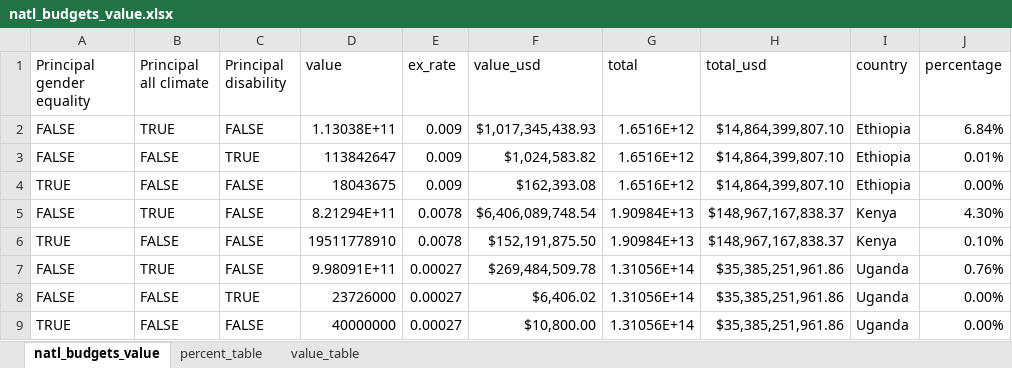
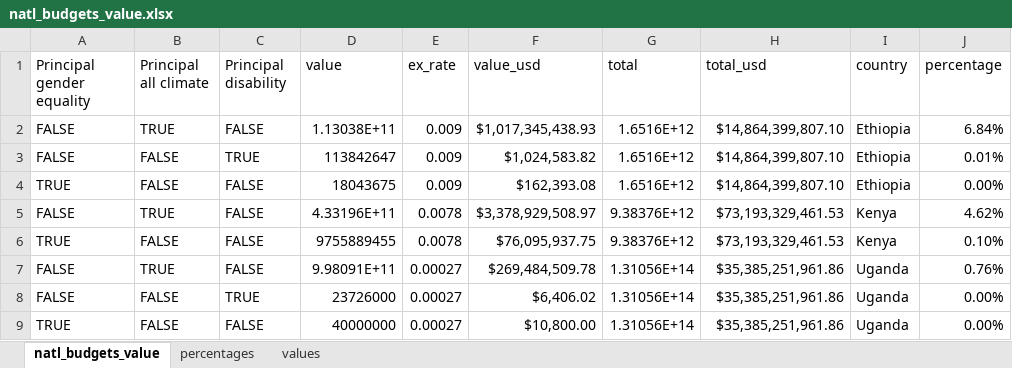
Before and after one commit to akmiller01/gender-nlp-exploration, an Excel workbook: data/natl_budgets_value.xlsx, sheet natl_budgets_value, drawn as a sheet; only a part is shown; values as stored, in another font and other column widths than the file's, no borders; the diff names each change by its address in the sheet, - before the commit and + after, or states it on an @@ line.

Commit message:
New gender budget work

```diff
--- a/data/natl_budgets_value.xlsx (sheet natl_budgets_value)
+++ b/data/natl_budgets_value.xlsx (sheet natl_budgets_value)
-sheet tab: percent_table
+sheet tab: percentages
-sheet tab: value_table
+sheet tab: values
-D5 (value): 8.21294E+11
+D5 (value): 4.33196E+11
-F5 (value_usd): $6,406,089,748.54
+F5 (value_usd): $3,378,929,508.97
-G5:G6 (total): 1.90984E+13
+G5:G6 (total): 9.38376E+12
-H5:H6 (total_usd): $148,967,167,838.37
+H5:H6 (total_usd): $73,193,329,461.53
-J5 (percentage): 4.30%
+J5 (percentage): 4.62%
-D6 (value): 19511778910
+D6 (value): 9755889455
-F6 (value_usd): $152,191,875.50
+F6 (value_usd): $76,095,937.75
```
Also changed, not shown: sheet percentages, sheet values, 6 other files.
